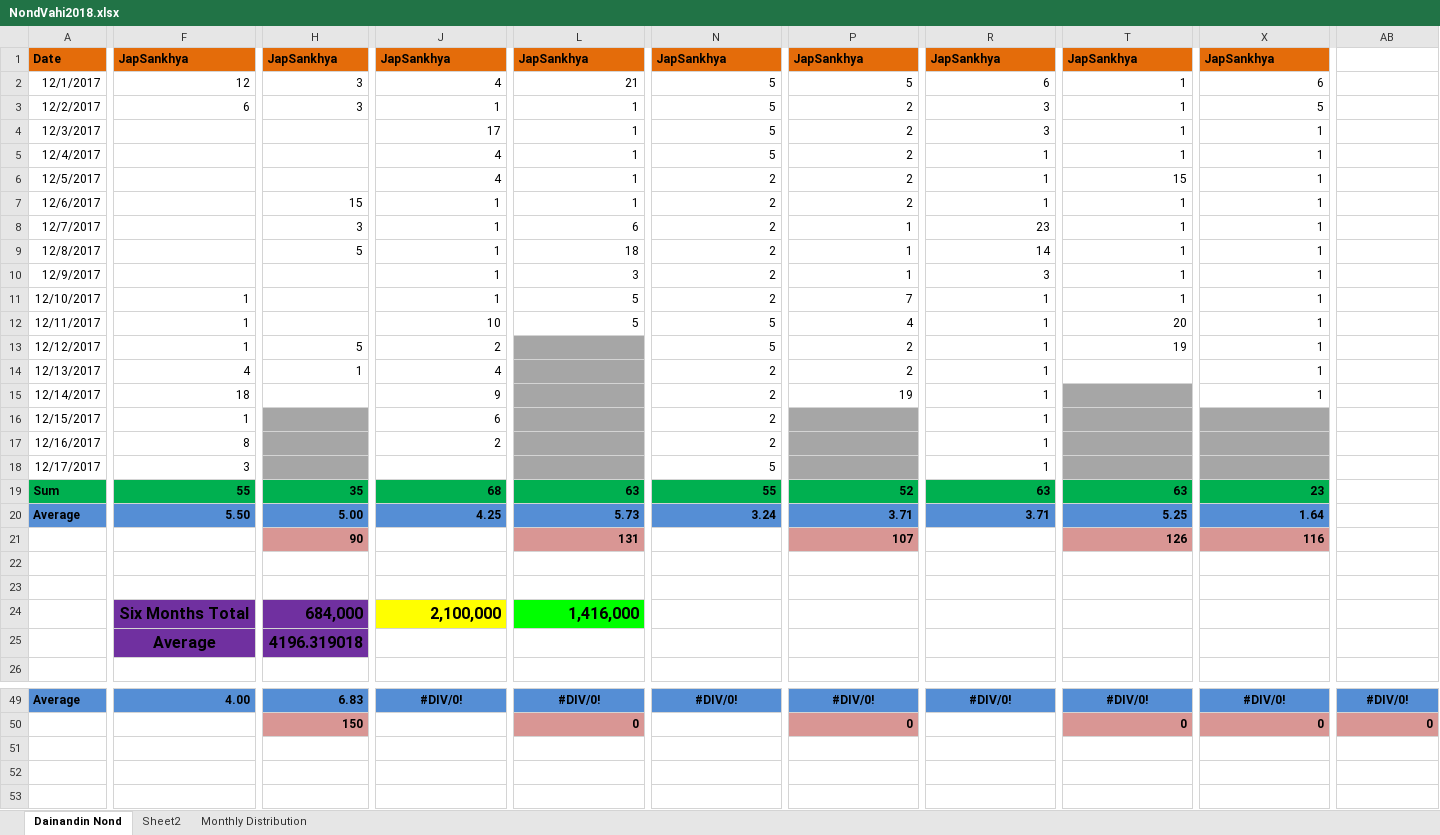
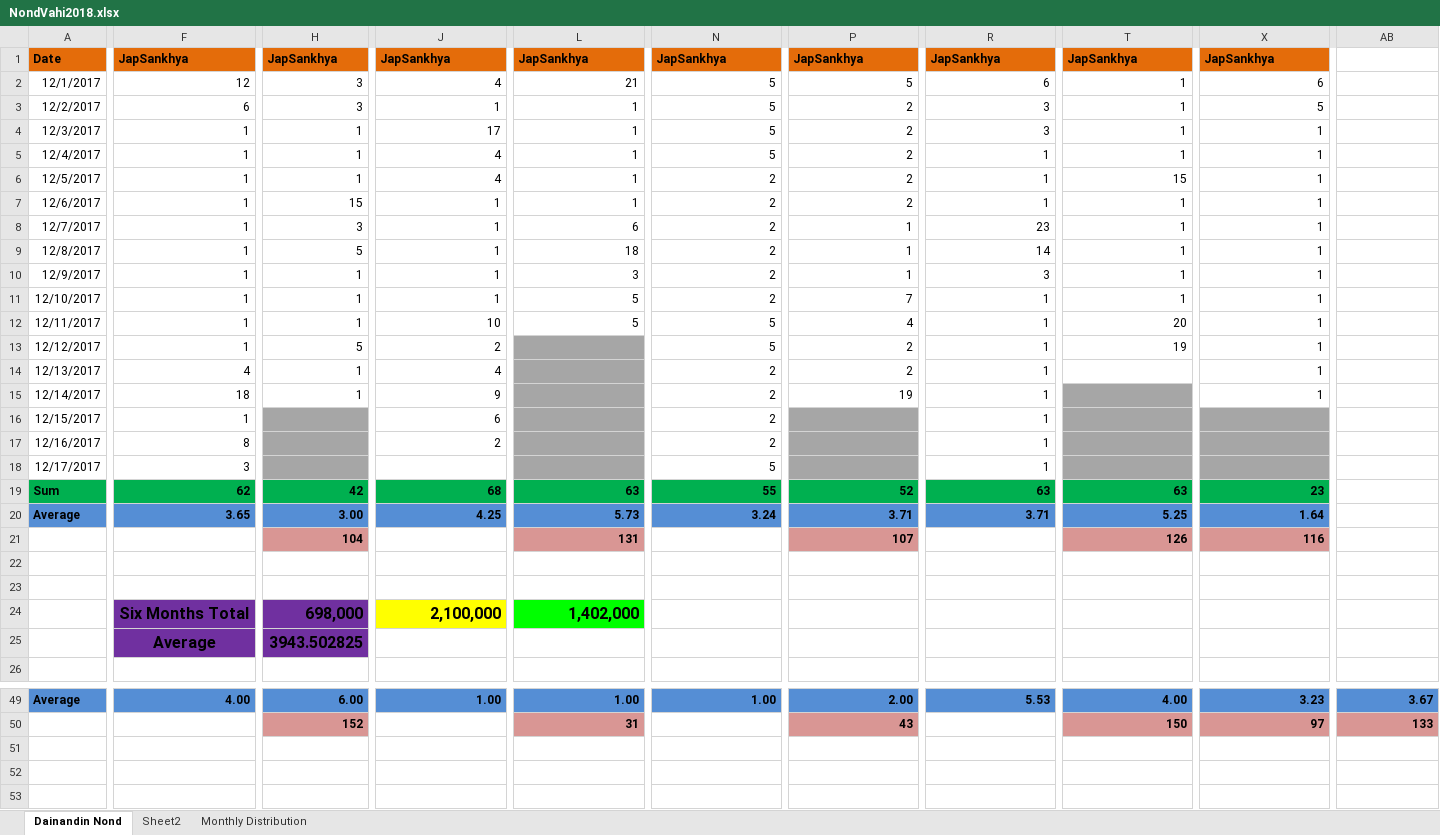
Before and after one commit to pSanket23/NondVahi, an Excel workbook: NondVahi2018.xlsx, sheet Dainandin Nond, drawn as a sheet; only a part is shown, gaps mark what is left out; values as stored, in another font and other column widths than the file's, no borders; the diff covers the shown part only; the diff names each change by its address in the sheet, - before the commit and + after, or states it on an @@ line.

```diff
--- a/NondVahi2018.xlsx (sheet Dainandin Nond)
+++ b/NondVahi2018.xlsx (sheet Dainandin Nond)
-F4:F10: (empty)
+F4:F10: 1
-H4:H6: (empty)
+H4:H6: 1
-H10:H12: (empty)
+H10:H12: 1
-H15: (empty)
+H15: 1
-F19: 55
+F19: 62
-H19: 35
+H19: 42
-F20: 5.50
+F20: 3.65
-H20: 5.00
+H20: 3.00
-H21: 90
+H21: 104
-H24: 684,000
+H24: 698,000
-L24: 1,416,000
+L24: 1,402,000
-H25: 4196.319018
+H25: 3943.502825
-H49: 6.83
+H49: 6.00
-J49: #DIV/0!
+J49: 1.00
-J49 alignment: center
+J49 alignment: right
-L49: #DIV/0!
+L49: 1.00
-L49 alignment: center
+L49 alignment: right
-N49: #DIV/0!
+N49: 1.00
-N49 alignment: center
+N49 alignment: right
-P49: #DIV/0!
+P49: 2.00
-P49 alignment: center
+P49 alignment: right
-R49: #DIV/0!
+R49: 5.53
-R49 alignment: center
+R49 alignment: right
-T49: #DIV/0!
+T49: 4.00
-T49 alignment: center
+T49 alignment: right
-X49: #DIV/0!
+X49: 3.23
-X49 alignment: center
+X49 alignment: right
-AB49: #DIV/0!
+AB49: 3.67
-AB49 alignment: center
+AB49 alignment: right
-H50: 150
+H50: 152
-L50: 0
+L50: 31
-P50: 0
+P50: 43
-T50: 0
+T50: 150
-X50: 0
+X50: 97
-AB50: 0
+AB50: 133
```
Also changed, not shown: 162 edited cells and cell formats elsewhere in this sheet, sheet Monthly Distribution, charts or pictures.
